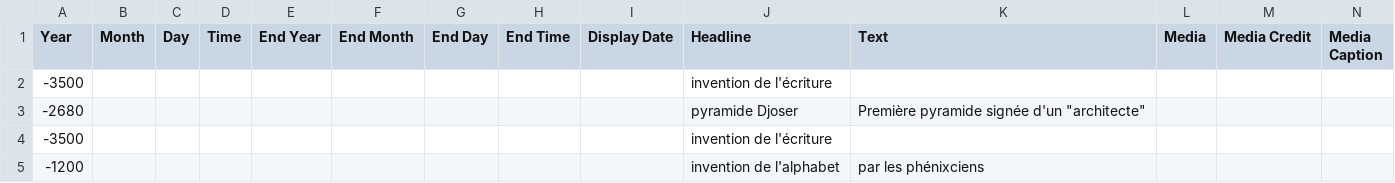
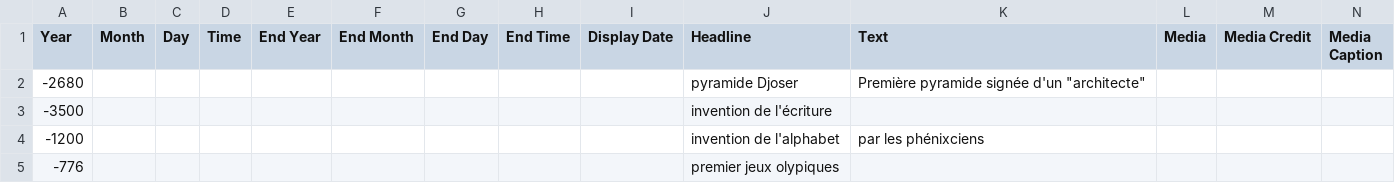
Before and after one commit to ines0011/frise, a CSV file: Official TimelineJS3 Template.csv, drawn as a sheet; only a part is shown; the shorter side is filled out with more unchanged rows; rows hold the shown columns only; the diff names each change by its address in the sheet, - before the commit and + after, or states it on an @@ line.

Commit message:
Update Official TimelineJS3 Template.csv

```diff
--- a/Official TimelineJS3 Template.csv
+++ b/Official TimelineJS3 Template.csv
-row 2: -3500 |  |  |  |  |  |  |  |  | invention de l'écriture
```
